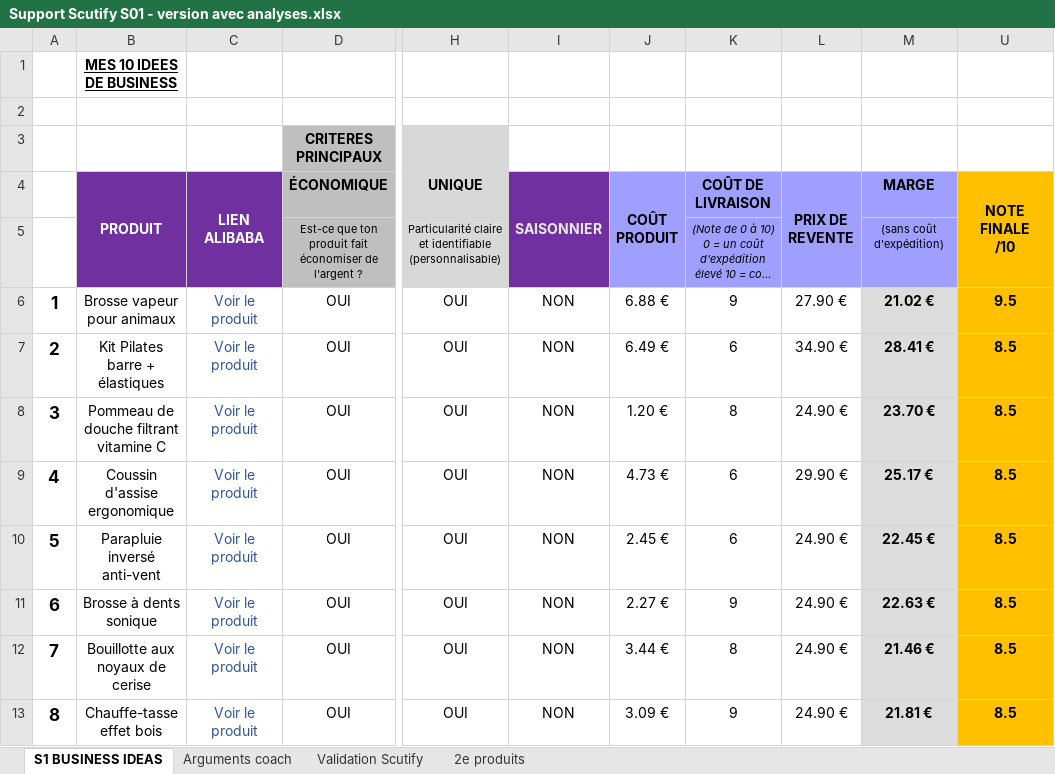
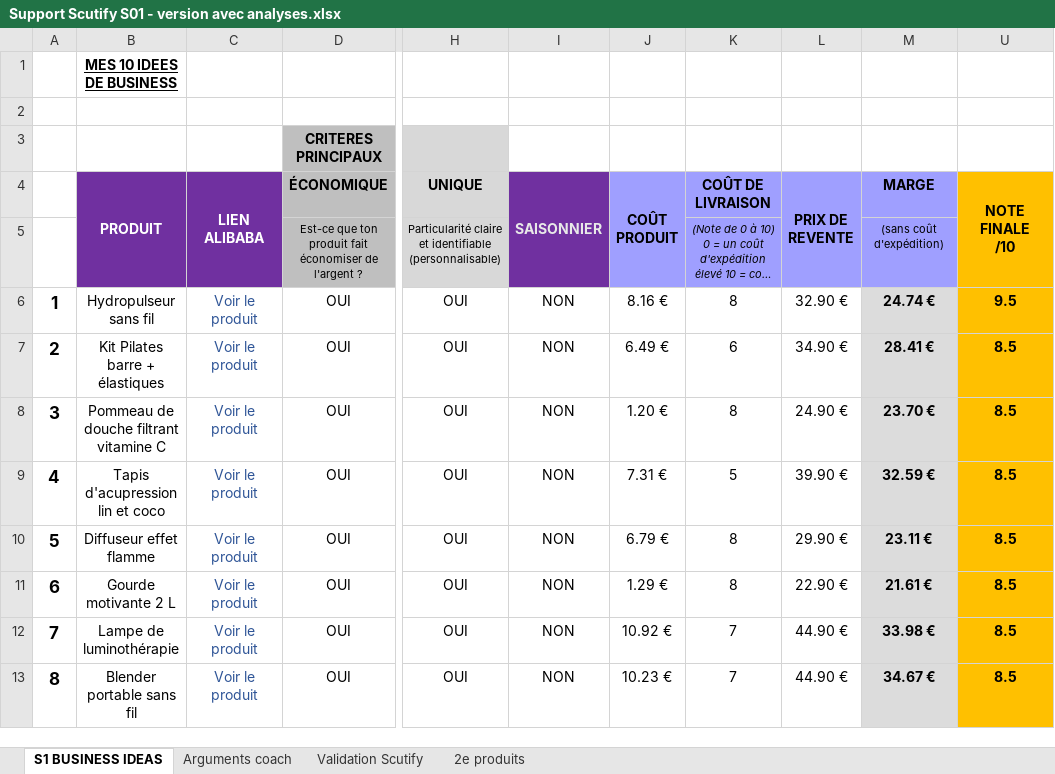
Before and after one commit to jgnrpgn9hd-cmd/Jimy, an Excel workbook: scutify/Support Scutify S01 - version avec analyses.xlsx, sheet S1 BUSINESS IDEAS, drawn as a sheet; only a part is shown, gaps mark what is left out; long unchanged cells end in …; values as stored, in another font and other column widths than the file's, no borders; the diff covers the shown part only; the diff names each change by its address in the sheet, - before the commit and + after, or states it on an @@ line.

```diff
--- a/scutify/Support Scutify S01 - version avec analyses.xlsx (sheet S1 BUSINESS IDEAS)
+++ b/scutify/Support Scutify S01 - version avec analyses.xlsx (sheet S1 BUSINESS IDEAS)
-B6 (PRODUIT): Brosse vapeur pour animaux
+B6 (PRODUIT): Hydropulseur sans fil
-J6 (COÛT PRODUIT): 6.88 €
+J6 (COÛT PRODUIT): 8.16 €
-K6 (COÛT DE LIVRAISON): 9
+K6 (COÛT DE LIVRAISON): 8
-L6 (PRIX DE REVENTE): 27.90 €
+L6 (PRIX DE REVENTE): 32.90 €
-M6 (MARGE): 21.02 €
+M6 (MARGE): 24.74 €
-B9 (PRODUIT): Coussin d'assise ergonomique
+B9 (PRODUIT): Tapis d'acupression lin et coco
-J9 (COÛT PRODUIT): 4.73 €
+J9 (COÛT PRODUIT): 7.31 €
-K9 (COÛT DE LIVRAISON): 6
+K9 (COÛT DE LIVRAISON): 5
-L9 (PRIX DE REVENTE): 29.90 €
+L9 (PRIX DE REVENTE): 39.90 €
-M9 (MARGE): 25.17 €
+M9 (MARGE): 32.59 €
-B10 (PRODUIT): Parapluie inversé anti-vent
+B10 (PRODUIT): Diffuseur effet flamme
-J10 (COÛT PRODUIT): 2.45 €
+J10 (COÛT PRODUIT): 6.79 €
-K10 (COÛT DE LIVRAISON): 6
+K10 (COÛT DE LIVRAISON): 8
-L10 (PRIX DE REVENTE): 24.90 €
+L10 (PRIX DE REVENTE): 29.90 €
-M10 (MARGE): 22.45 €
+M10 (MARGE): 23.11 €
-B11 (PRODUIT): Brosse à dents sonique
+B11 (PRODUIT): Gourde motivante 2 L
-J11 (COÛT PRODUIT): 2.27 €
+J11 (COÛT PRODUIT): 1.29 €
-K11 (COÛT DE LIVRAISON): 9
+K11 (COÛT DE LIVRAISON): 8
-L11 (PRIX DE REVENTE): 24.90 €
+L11 (PRIX DE REVENTE): 22.90 €
-M11 (MARGE): 22.63 €
+M11 (MARGE): 21.61 €
-B12 (PRODUIT): Bouillotte aux noyaux de cerise
+B12 (PRODUIT): Lampe de luminothérapie
-J12 (COÛT PRODUIT): 3.44 €
+J12 (COÛT PRODUIT): 10.92 €
-K12 (COÛT DE LIVRAISON): 8
+K12 (COÛT DE LIVRAISON): 7
-L12:L13 (PRIX DE REVENTE): 24.90 €
+L12:L13 (PRIX DE REVENTE): 44.90 €
-M12 (MARGE): 21.46 €
+M12 (MARGE): 33.98 €
-B13 (PRODUIT): Chauffe-tasse effet bois
+B13 (PRODUIT): Blender portable sans fil
-J13 (COÛT PRODUIT): 3.09 €
+J13 (COÛT PRODUIT): 10.23 €
-K13 (COÛT DE LIVRAISON): 9
+K13 (COÛT DE LIVRAISON): 7
-M13 (MARGE): 21.81 €
+M13 (MARGE): 34.67 €
```
Also changed, not shown: 8 edited cells elsewhere in this sheet, sheet Validation Scutify, sheet Arguments coach, hidden cells, scutify/Support Scutify S01_Tableau recherche 10 idées de business.xlsx, 4 other files.
